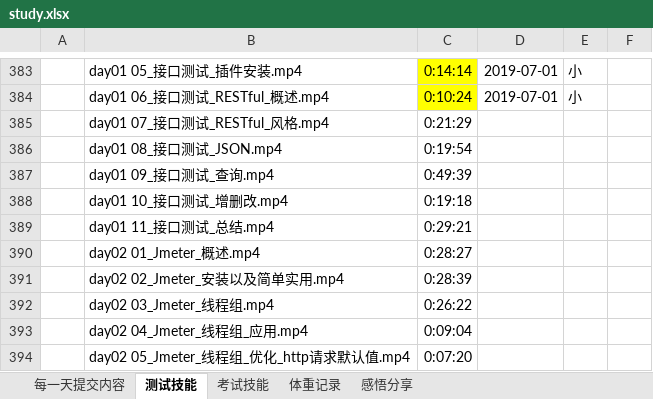
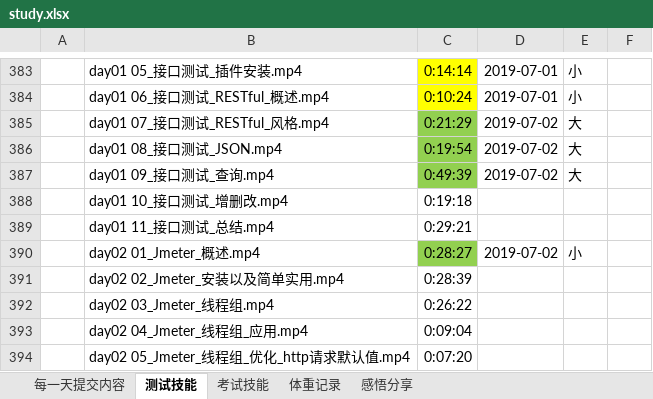
Before and after one commit to yhytest/test, an Excel workbook: study.xlsx, sheet 测试技能, drawn as a sheet; only a part is shown, gaps mark what is left out; values as stored, in another font and other column widths than the file's, no borders; the diff names each change by its address in the sheet, - before the commit and + after, or states it on an @@ line.

Commit message:
12

```diff
--- a/study.xlsx (sheet 测试技能)
+++ b/study.xlsx (sheet 测试技能)
-C385:C387 fill: none
+C385:C387 fill: #92D050
-D385:D387: (empty)
+D385:D387: 2019-07-02
-E385:E387: (empty)
+E385:E387: 大
-C390 fill: none
+C390 fill: #92D050
-D390: (empty)
+D390: 2019-07-02
-E390: (empty)
+E390: 小
```
Also changed, not shown: sheet 每一天提交内容, sheet 体重记录.
